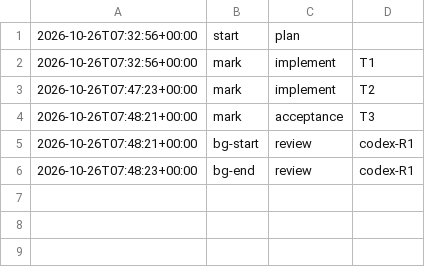
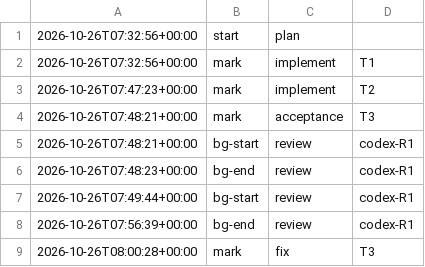
Before and after one commit to jesuslpm/Krummi, a TSV file: odd/tasks/codex-review-phases.tsv, drawn as a sheet; the diff names each change by its address in the sheet, - before the commit and + after, or states it on an @@ line.

Commit message:
docs(codex-review): record the round 1 Codex review and its resolutions

```diff
--- a/odd/tasks/codex-review-phases.tsv
+++ b/odd/tasks/codex-review-phases.tsv
+row 7: 2026-10-26T07:49:44+00:00 | bg-start | review | codex-R1
+row 8: 2026-10-26T07:56:39+00:00 | bg-end | review | codex-R1
+row 9: 2026-10-26T08:00:28+00:00 | mark | fix | T3
```
Also changed, not shown: 4 other files.
